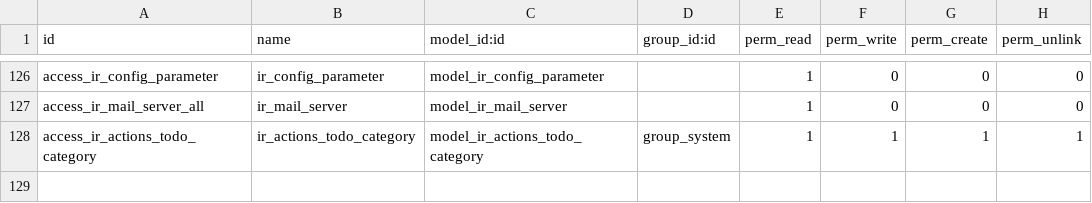
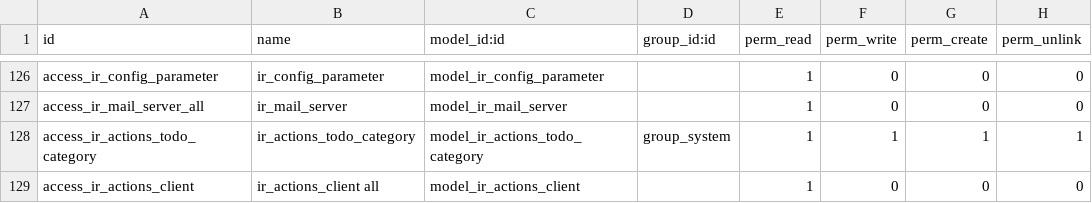
Before and after one commit to xrg/openerp-server, a CSV file: openerp/addons/base/security/ir.model.access.csv, drawn as a sheet; only a part is shown, gaps mark what is left out.

Commit message:
[IMP] ir.actions.client: missing access rights

```diff
--- a/openerp/addons/base/security/ir.model.access.csv
+++ b/openerp/addons/base/security/ir.model.access.csv
@@ -128 +128,2 @@
 "access_ir_actions_todo_category","ir_actions_todo_category","model_ir_actions_todo_category","group_system",1,1,1,1
+"access_ir_actions_client","ir_actions_client all","model_ir_actions_client",,1,0,0,0
```
